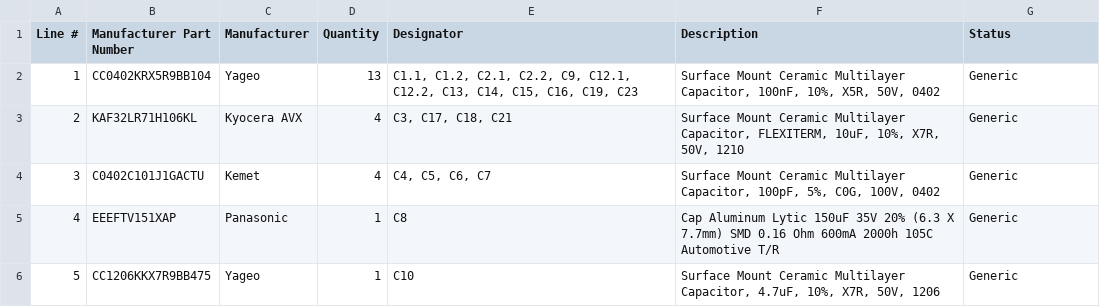
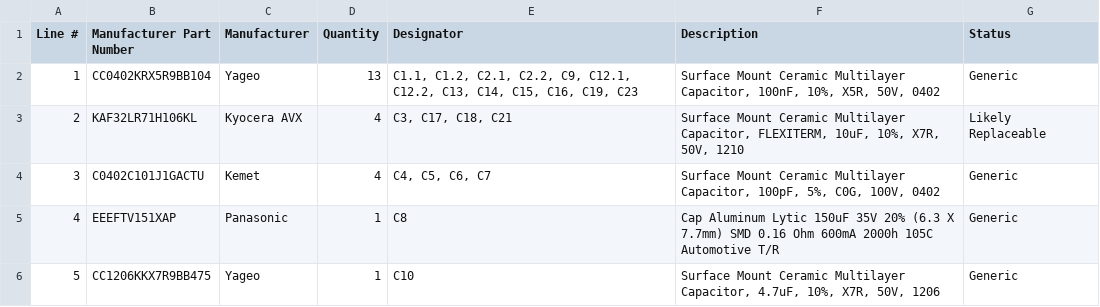
Before and after one commit to mytosbio/ee_mrp, a CSV file: boms/950-00015-3 StepperController.csv, drawn as a sheet; only a part is shown.

```diff
--- a/boms/950-00015-3 StepperController.csv
+++ b/boms/950-00015-3 StepperController.csv
@@ -2,3 +2,3 @@ Line #,Manufacturer Part Number,Manufacturer,Quantity,Designator,Description,Sta
 1,CC0402KRX5R9BB104,Yageo,13,"C1.1, C1.2, C2.1, C2.2, C9, C12.1, C12.2, C13, C14, C15, C16, C19, C23","Surface Mount Ceramic Multilayer Capacitor, 100nF, 10%, X5R, 50V, 0402",Generic
-2,KAF32LR71H106KL,Kyocera AVX,4,"C3, C17, C18, C21","Surface Mount Ceramic Multilayer Capacitor, FLEXITERM, 10uF, 10%, X7R, 50V, 1210",Generic
+2,KAF32LR71H106KL,Kyocera AVX,4,"C3, C17, C18, C21","Surface Mount Ceramic Multilayer Capacitor, FLEXITERM, 10uF, 10%, X7R, 50V, 1210",Likely Replaceable
 3,C0402C101J1GACTU,Kemet,4,"C4, C5, C6, C7","Surface Mount Ceramic Multilayer Capacitor, 100pF, 5%, C0G, 100V, 0402",Generic
```
Also changed, not shown: boms/950-00043-1 IsolatedOmniController.csv, boms/950-00045-1 IsolatedPinchValveController.csv, 8 other files.
